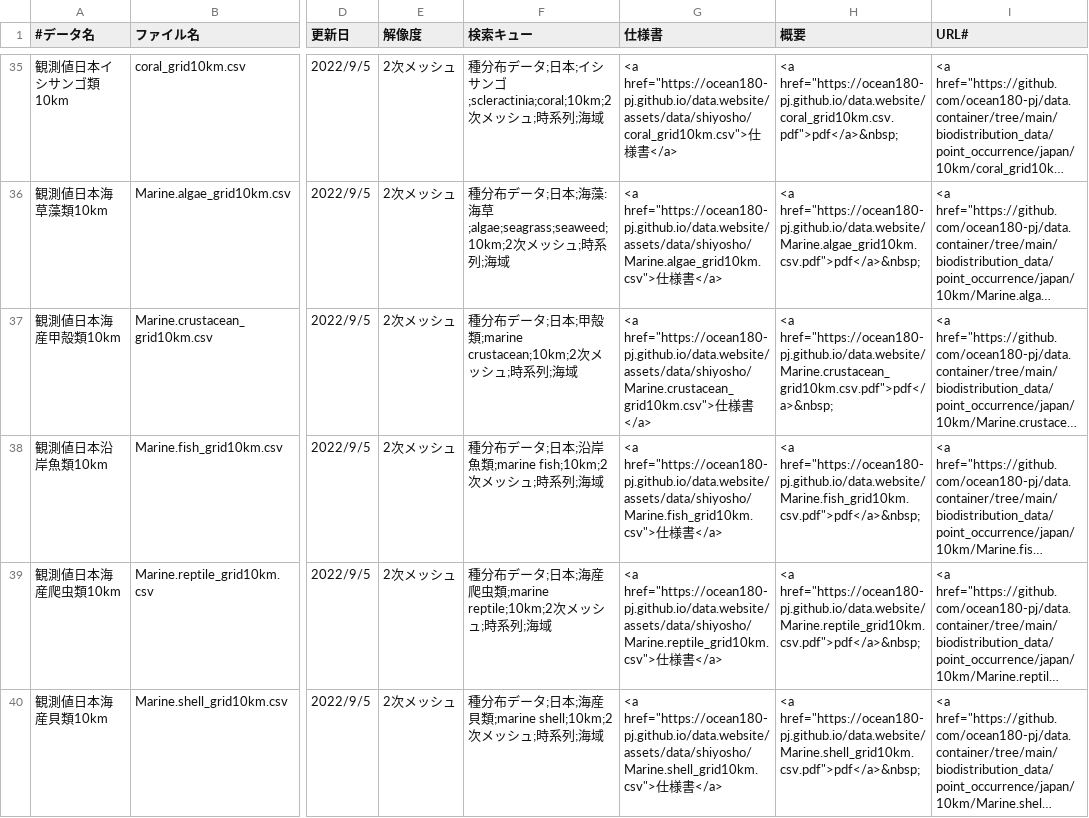
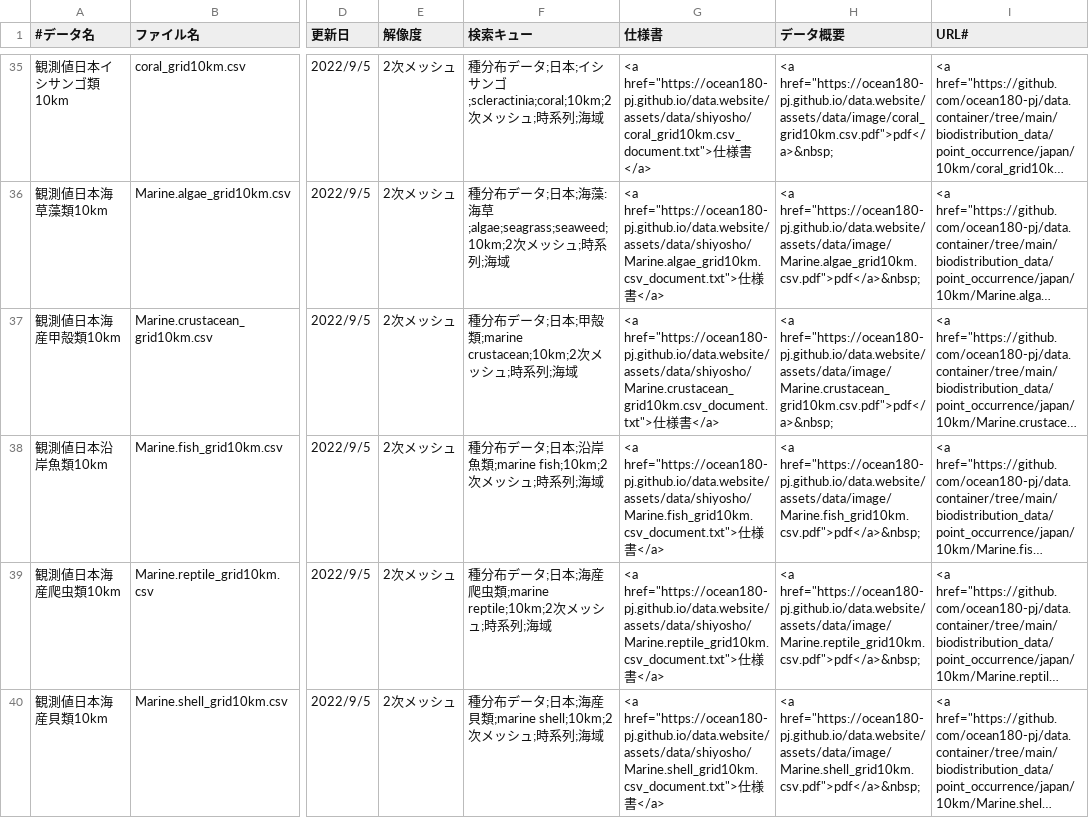
Before and after one commit to ocean180-pj/data.website, a CSV file: assets/data/datalist.csv, drawn as a sheet; only a part is shown, gaps mark what is left out; long unchanged cells end in …; the diff covers the shown part only; the diff names each change by its address in the sheet, - before the commit and + after, or states it on an @@ line.

```diff
--- a/assets/data/datalist.csv
+++ b/assets/data/datalist.csv
-H1: 概要
+H1: データ概要
-G35 (仕様書): <a href="https://ocean180-pj.github.io/data.website/assets/data/shiyosho/coral_grid10km.csv">仕様…
+G35 (仕様書): <a href="https://ocean180-pj.github.io/data.website/assets/data/shiyosho/coral_grid10km.csv_document.txt">仕様…
-H35 (データ概要): <a href="https://ocean180-pj.github.io/data.website/coral_grid10km.csv.pdf">pdf</a>&nbsp;
+H35 (データ概要): <a href="https://ocean180-pj.github.io/data.website/assets/data/image/coral_grid10km.csv.pdf">pdf</a>&nbsp;
-G36 (仕様書): <a href="https://ocean180-pj.github.io/data.website/assets/data/shiyosho/Marine.algae_grid10km.csv">仕様…
+G36 (仕様書): <a href="https://ocean180-pj.github.io/data.website/assets/data/shiyosho/Marine.algae_grid10km.csv_document.txt">仕様…
-H36 (データ概要): <a href="https://ocean180-pj.github.io/data.website/Marine.algae_grid10km.csv.pdf">pdf</a>&nbsp;
+H36 (データ概要): <a href="https://ocean180-pj.github.io/data.website/assets/data/image/Marine.algae_grid10km.csv.pdf">pdf</a>&nbsp;
-G37 (仕様書): <a href="https://ocean180-pj.github.io/data.website/assets/data/shiyosho/Marine.crustacean_grid10km.csv">仕様…
+G37 (仕様書): <a href="https://ocean180-pj.github.io/data.website/assets/data/shiyosho/Marine.crustacean_grid10km.csv_document.txt">仕様…
-H37 (データ概要): <a href="https://ocean180-pj.github.io/data.website/Marine.crustacean_grid10km.csv.pdf">pdf</a>&nbsp;
+H37 (データ概要): <a href="https://ocean180-pj.github.io/data.website/assets/data/image/Marine.crustacean_grid10km.csv.pdf">pdf</a>&nbsp;
-G38 (仕様書): <a href="https://ocean180-pj.github.io/data.website/assets/data/shiyosho/Marine.fish_grid10km.csv">仕様…
+G38 (仕様書): <a href="https://ocean180-pj.github.io/data.website/assets/data/shiyosho/Marine.fish_grid10km.csv_document.txt">仕様…
-H38 (データ概要): <a href="https://ocean180-pj.github.io/data.website/Marine.fish_grid10km.csv.pdf">pdf</a>&nbsp;
+H38 (データ概要): <a href="https://ocean180-pj.github.io/data.website/assets/data/image/Marine.fish_grid10km.csv.pdf">pdf</a>&nbsp;
-G39 (仕様書): <a href="https://ocean180-pj.github.io/data.website/assets/data/shiyosho/Marine.reptile_grid10km.csv">仕様…
+G39 (仕様書): <a href="https://ocean180-pj.github.io/data.website/assets/data/shiyosho/Marine.reptile_grid10km.csv_document.txt">仕様…
-H39 (データ概要): <a href="https://ocean180-pj.github.io/data.website/Marine.reptile_grid10km.csv.pdf">pdf</a>&nbsp;
+H39 (データ概要): <a href="https://ocean180-pj.github.io/data.website/assets/data/image/Marine.reptile_grid10km.csv.pdf">pdf</a>&nbsp;
-G40 (仕様書): <a href="https://ocean180-pj.github.io/data.website/assets/data/shiyosho/Marine.shell_grid10km.csv">仕様…
+G40 (仕様書): <a href="https://ocean180-pj.github.io/data.website/assets/data/shiyosho/Marine.shell_grid10km.csv_document.txt">仕様…
-H40 (データ概要): <a href="https://ocean180-pj.github.io/data.website/Marine.shell_grid10km.csv.pdf">pdf</a>&nbsp;
+H40 (データ概要): <a href="https://ocean180-pj.github.io/data.website/assets/data/image/Marine.shell_grid10km.csv.pdf">pdf</a>&nbsp;
```
Also changed, not shown: 2 added rows and 106 edited cells elsewhere in this file.
